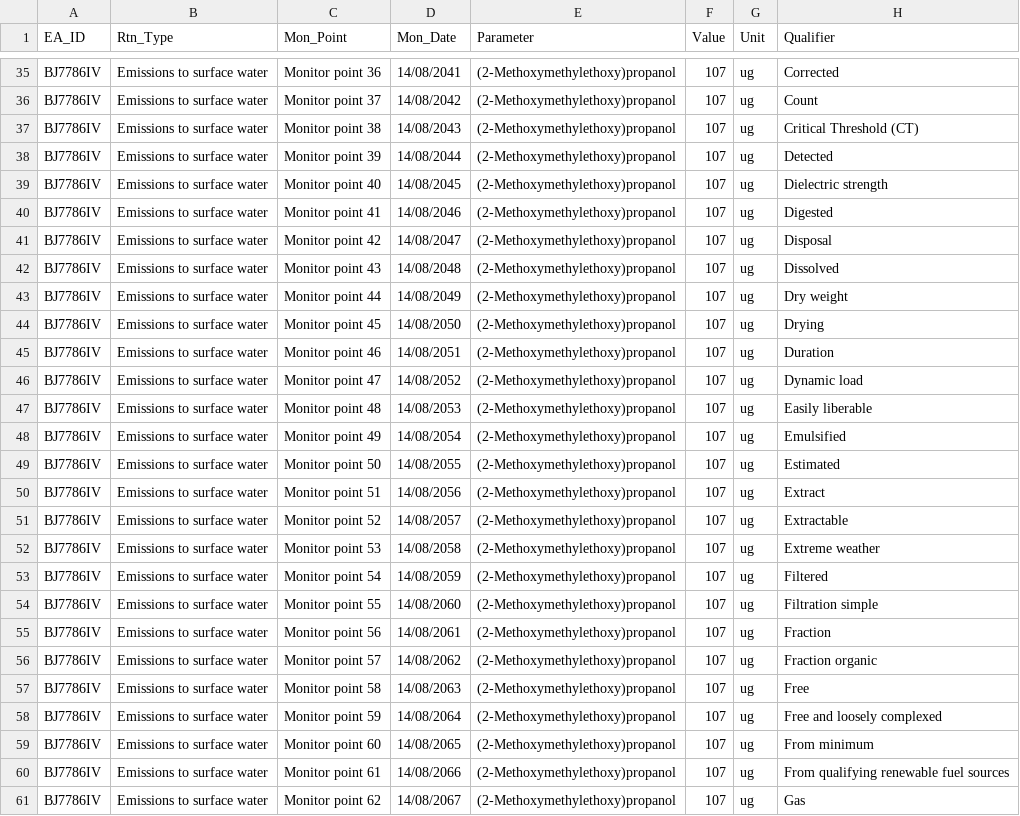
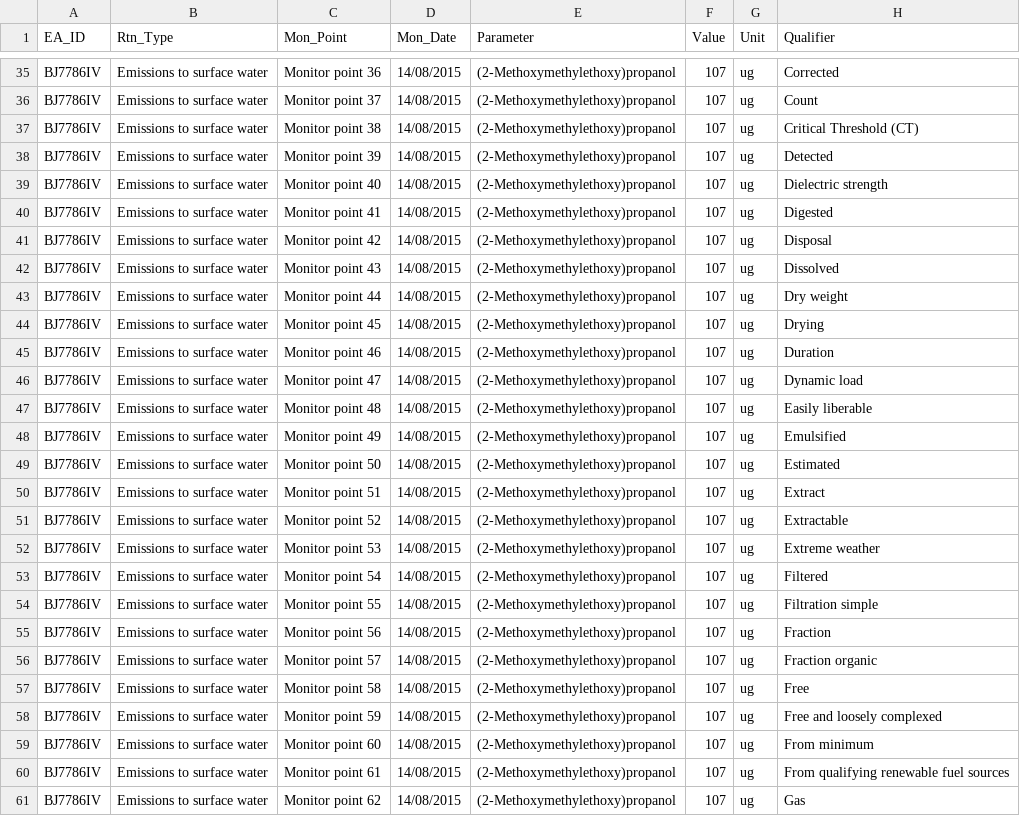
Before and after one commit to EnvironmentAgency/data-returns-acceptance-tests, a CSV file: features/support/files/Initial_Validation/CUKE030_ALL_QUALIFIERS_PASS.csv, drawn as a sheet; only a part is shown, gaps mark what is left out; the diff covers the shown part only; the diff names each change by its address in the sheet, - before the commit and + after, or states it on an @@ line.

```diff
--- a/features/support/files/Initial_Validation/CUKE030_ALL_QUALIFIERS_PASS.csv
+++ b/features/support/files/Initial_Validation/CUKE030_ALL_QUALIFIERS_PASS.csv
-D35 (Mon_Date): 14/08/2041
+D35 (Mon_Date): 14/08/2015
-D36 (Mon_Date): 14/08/2042
+D36 (Mon_Date): 14/08/2015
-D37 (Mon_Date): 14/08/2043
+D37 (Mon_Date): 14/08/2015
-D38 (Mon_Date): 14/08/2044
+D38 (Mon_Date): 14/08/2015
-D39 (Mon_Date): 14/08/2045
+D39 (Mon_Date): 14/08/2015
-D40 (Mon_Date): 14/08/2046
+D40 (Mon_Date): 14/08/2015
-D41 (Mon_Date): 14/08/2047
+D41 (Mon_Date): 14/08/2015
-D42 (Mon_Date): 14/08/2048
+D42 (Mon_Date): 14/08/2015
-D43 (Mon_Date): 14/08/2049
+D43 (Mon_Date): 14/08/2015
-D44 (Mon_Date): 14/08/2050
+D44 (Mon_Date): 14/08/2015
-D45 (Mon_Date): 14/08/2051
+D45 (Mon_Date): 14/08/2015
-D46 (Mon_Date): 14/08/2052
+D46 (Mon_Date): 14/08/2015
-D47 (Mon_Date): 14/08/2053
+D47 (Mon_Date): 14/08/2015
-D48 (Mon_Date): 14/08/2054
+D48 (Mon_Date): 14/08/2015
-D49 (Mon_Date): 14/08/2055
+D49 (Mon_Date): 14/08/2015
-D50 (Mon_Date): 14/08/2056
+D50 (Mon_Date): 14/08/2015
-D51 (Mon_Date): 14/08/2057
+D51 (Mon_Date): 14/08/2015
-D52 (Mon_Date): 14/08/2058
+D52 (Mon_Date): 14/08/2015
-D53 (Mon_Date): 14/08/2059
+D53 (Mon_Date): 14/08/2015
-D54 (Mon_Date): 14/08/2060
+D54 (Mon_Date): 14/08/2015
-D55 (Mon_Date): 14/08/2061
+D55 (Mon_Date): 14/08/2015
-D56 (Mon_Date): 14/08/2062
+D56 (Mon_Date): 14/08/2015
-D57 (Mon_Date): 14/08/2063
+D57 (Mon_Date): 14/08/2015
-D58 (Mon_Date): 14/08/2064
+D58 (Mon_Date): 14/08/2015
-D59 (Mon_Date): 14/08/2065
+D59 (Mon_Date): 14/08/2015
-D60 (Mon_Date): 14/08/2066
+D60 (Mon_Date): 14/08/2015
-D61 (Mon_Date): 14/08/2067
+D61 (Mon_Date): 14/08/2015
```
Also changed, not shown: 167 edited cells elsewhere in this file, features/support/files/Initial_Validation/CUKE028_ALL_METHOD_STANDARDS_PASS.csv, 3 other files.
